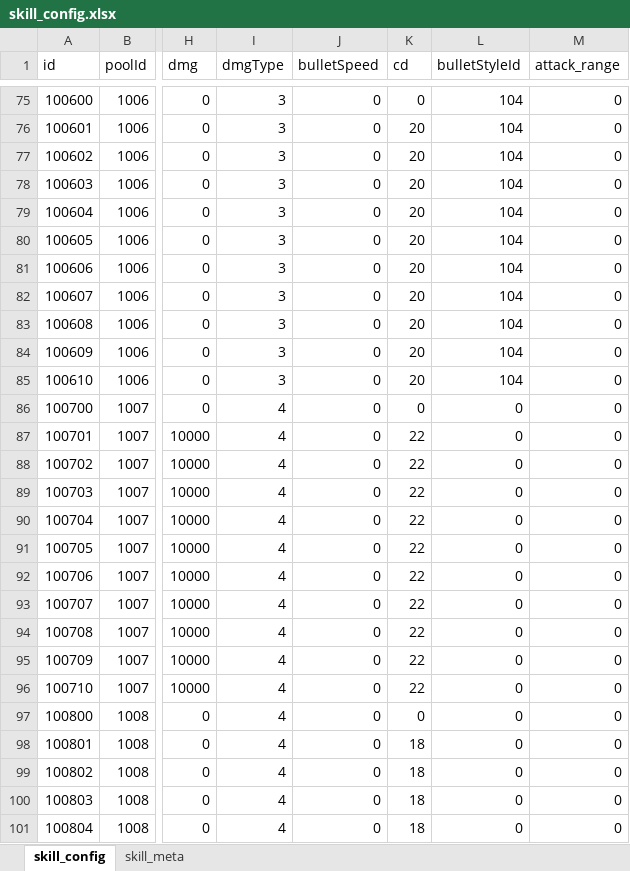
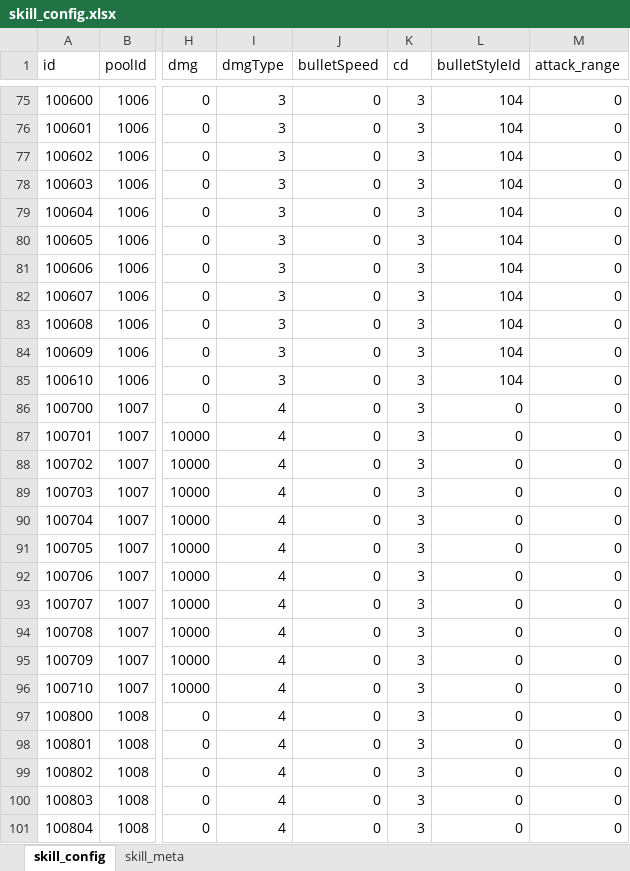
Before and after one commit to Tuusen/p1_client, an Excel workbook: Configs/skill_config.xlsx, sheet skill_config, drawn as a sheet; only a part is shown, gaps mark what is left out; values as stored, in another font and other column widths than the file's, no borders; the diff covers the shown part only; the diff names each change by its address in the sheet, - before the commit and + after, or states it on an @@ line.

```diff
--- a/Configs/skill_config.xlsx (sheet skill_config)
+++ b/Configs/skill_config.xlsx (sheet skill_config)
-K75 (cd): 0
+K75 (cd): 3
-K76:K85 (cd): 20
+K76:K85 (cd): 3
-K86 (cd): 0
+K86 (cd): 3
-K87:K96 (cd): 22
+K87:K96 (cd): 3
-K97 (cd): 0
+K97 (cd): 3
-K98:K101 (cd): 18
+K98:K101 (cd): 3
```
Also changed, not shown: 70 edited cells elsewhere in this sheet, Configs/buff_config.xlsx, Configs/bullet_event_config.xlsx, 24 other files.
